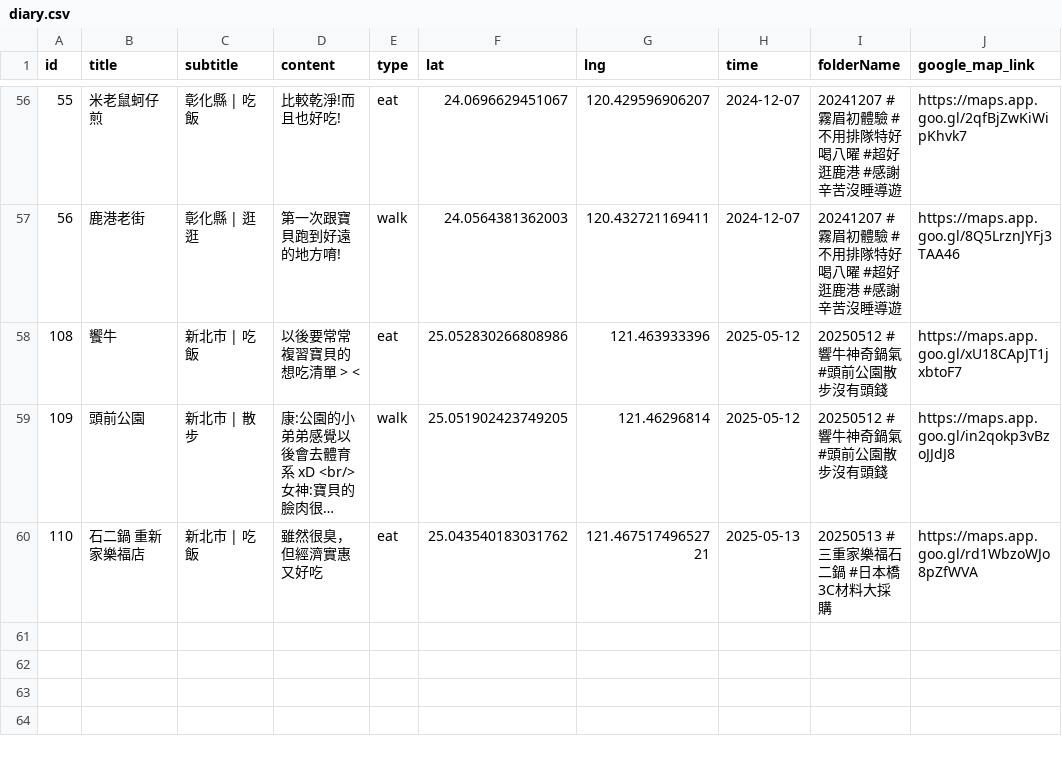
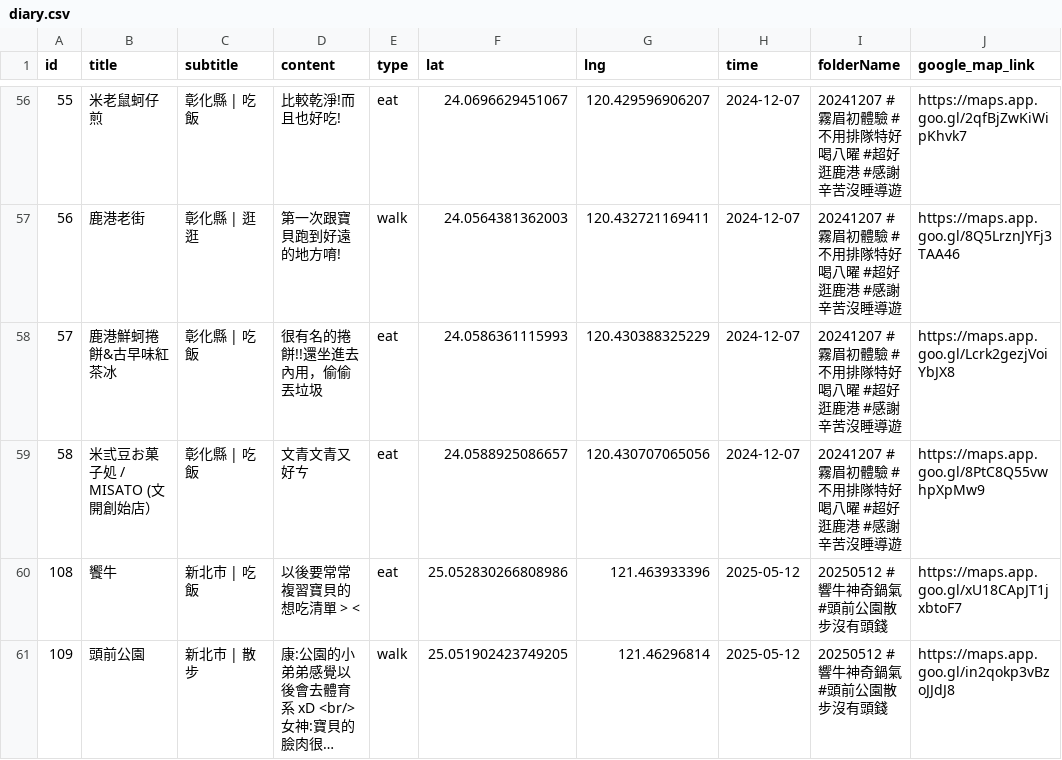
Before and after one commit to sm245735/confession-site, a CSV file: data/diary.csv, drawn as a sheet; only a part is shown, gaps mark what is left out; the shorter side is filled out with more unchanged rows; long unchanged cells end in ….

Commit message:
Update diary.csv

```diff
--- a/data/diary.csv
+++ b/data/diary.csv
@@ -57,2 +57,4 @@ id,title,subtitle,content,type,lat,lng,time,folderName,google_map_link
 56,鹿港老街,彰化縣 | 逛逛,第一次跟寶貝跑到好遠的地方唷!,walk,24.0564381362003,120.432721169411,2024-12-07,20241207 #霧眉初體驗 #不用排隊特好喝八曜 #超好逛鹿港 #感謝辛苦沒睡導遊,https://maps.app.goo.gl/8Q5LrznJYFj3TAA46
+57,鹿港鮮蚵捲餅&古早味紅茶冰,彰化縣 | 吃飯,很有名的捲餅!!還坐進去內用，偷偷丟垃圾,eat,24.0586361115993,120.430388325229,2024-12-07,20241207 #霧眉初體驗 #不用排隊特好喝八曜 #超好逛鹿港 #感謝辛苦沒睡導遊,https://maps.app.goo.gl/Lcrk2gezjVoiYbJX8
+58,米弎豆お菓子処 / MISATO (文開創始店）,彰化縣 | 吃飯,文青文青又好ㄘ,eat,24.0588925086657,120.430707065056,2024-12-07,20241207 #霧眉初體驗 #不用排隊特好喝八曜 #超好逛鹿港 #感謝辛苦沒睡導遊,https://maps.app.goo.gl/8PtC8Q55vwhpXpMw9
 108,饗牛,新北市 | 吃飯,以後要常常複習寶貝的想吃清單 > <,eat,25.052830266808986,121.463933396,2025-05-12,20250512 #響牛神奇鍋氣 #頭前公園散步沒有頭錢,https://maps.app.goo.gl/xU18CApJT1jxbtoF7
```
